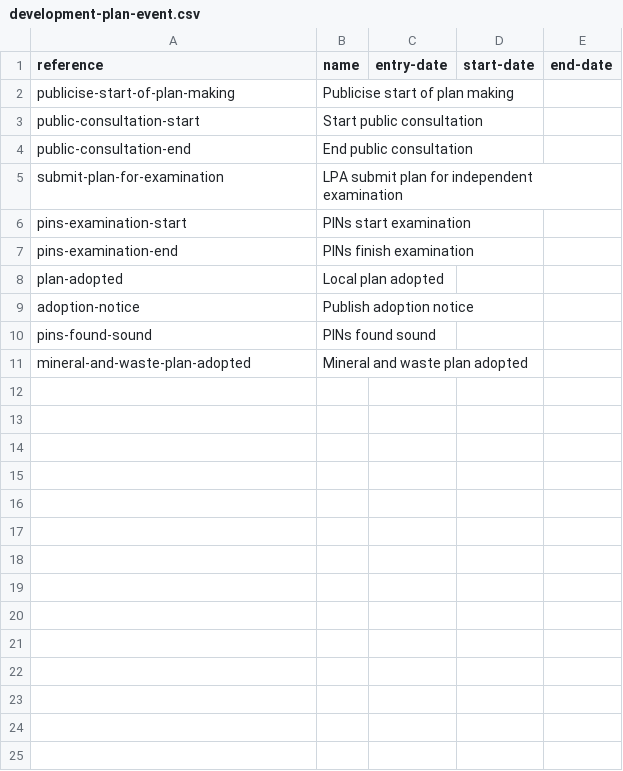
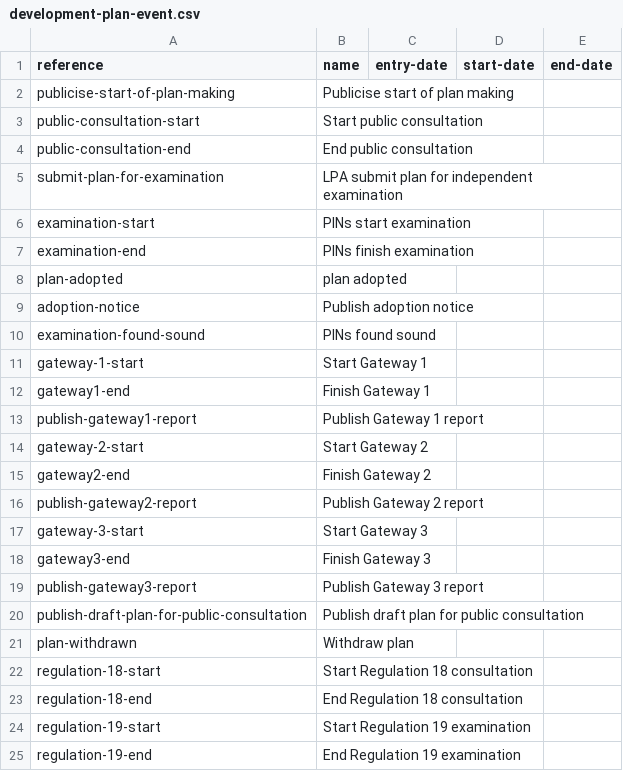
Before and after one commit to digital-land/development-plan-timetable-prototype, a CSV file: data/development-plan-event.csv, drawn as a sheet.

Commit message:
Flesh out events in event register

```diff
--- a/data/development-plan-event.csv
+++ b/data/development-plan-event.csv
@@ -5,7 +5,21 @@ public-consultation-end,End public consultation,,,
 submit-plan-for-examination,LPA submit plan for independent examination,,,
-pins-examination-start,PINs start examination,,,
-pins-examination-end,PINs finish examination,,,
-plan-adopted,Local plan adopted,,,
+examination-start,PINs start examination,,,
+examination-end,PINs finish examination,,,
+plan-adopted,plan adopted,,,
 adoption-notice,Publish adoption notice,,,
-pins-found-sound,PINs found sound,,,
-mineral-and-waste-plan-adopted,Mineral and waste plan adopted,,,
+examination-found-sound,PINs found sound,,,
+gateway-1-start,Start Gateway 1,,,
+gateway1-end,Finish Gateway 1,,,
+publish-gateway1-report,Publish Gateway 1 report,,,
+gateway-2-start,Start Gateway 2,,,
+gateway2-end,Finish Gateway 2,,,
+publish-gateway2-report,Publish Gateway 2 report,,,
+gateway-3-start,Start Gateway 3,,,
+gateway3-end,Finish Gateway 3,,,
+publish-gateway3-report,Publish Gateway 3 report,,,
+publish-draft-plan-for-public-consultation,Publish draft plan for public consultation,,,
+plan-withdrawn,Withdraw plan,,,
+regulation-18-start,Start Regulation 18 consultation,,,
+regulation-18-end,End Regulation 18 consultation,,,
+regulation-19-start,Start Regulation 19 examination,,,
+regulation-19-end,End Regulation 19 examination,,,
```
